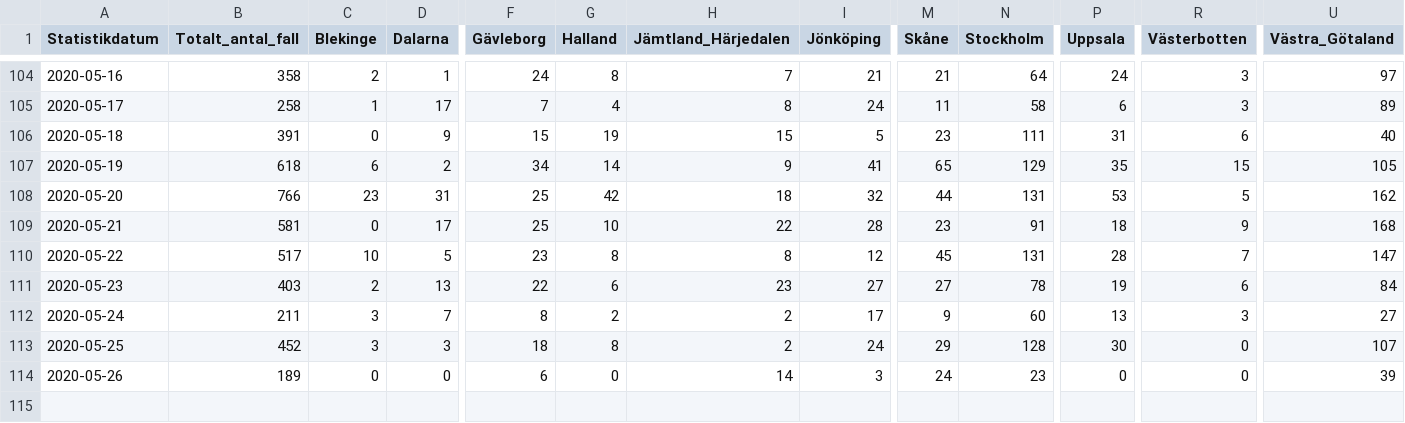
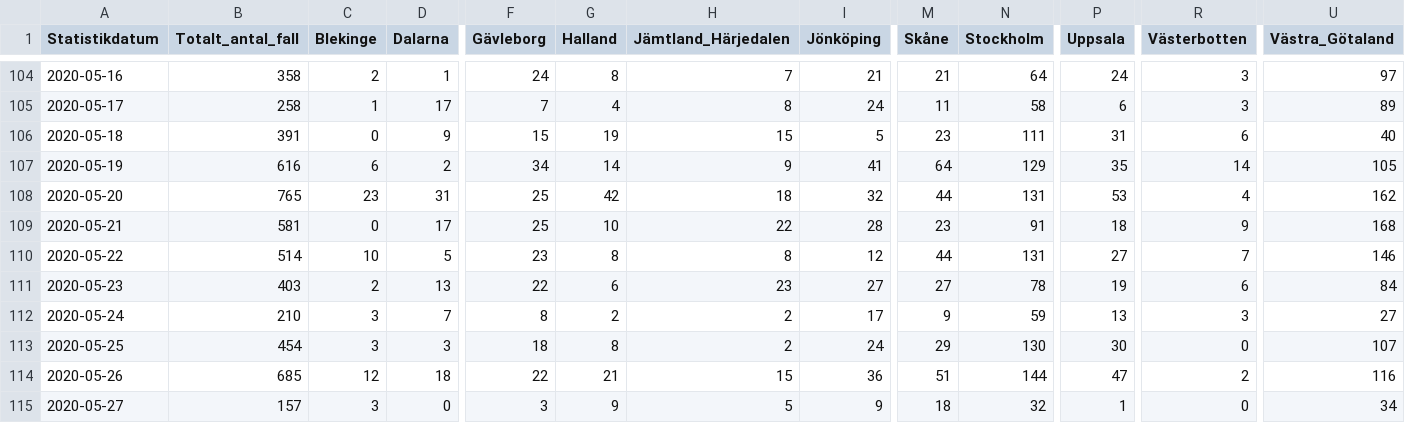
Before and after one commit to shortlisted/covid-19-sweden, a CSV file: cases_by_date_and_region.csv, drawn as a sheet; only a part is shown, gaps mark what is left out; rows hold the shown columns only; the diff covers the shown part only; the diff names each change by its address in the sheet, - before the commit and + after, or states it on an @@ line.

Commit message:
May 27, Swedish covid-19 data

```diff
--- a/cases_by_date_and_region.csv
+++ b/cases_by_date_and_region.csv
-B107 (Totalt_antal_fall): 618
+B107 (Totalt_antal_fall): 616
-M107 (Skåne): 65
+M107 (Skåne): 64
-R107 (Västerbotten): 15
+R107 (Västerbotten): 14
-B108 (Totalt_antal_fall): 766
+B108 (Totalt_antal_fall): 765
-R108 (Västerbotten): 5
+R108 (Västerbotten): 4
-B110 (Totalt_antal_fall): 517
+B110 (Totalt_antal_fall): 514
-M110 (Skåne): 45
+M110 (Skåne): 44
-P110 (Uppsala): 28
+P110 (Uppsala): 27
-U110 (Västra_Götaland): 147
+U110 (Västra_Götaland): 146
-B112 (Totalt_antal_fall): 211
+B112 (Totalt_antal_fall): 210
-N112 (Stockholm): 60
+N112 (Stockholm): 59
-B113 (Totalt_antal_fall): 452
+B113 (Totalt_antal_fall): 454
-N113 (Stockholm): 128
+N113 (Stockholm): 130
-B114 (Totalt_antal_fall): 189
+B114 (Totalt_antal_fall): 685
-C114 (Blekinge): 0
+C114 (Blekinge): 12
-D114 (Dalarna): 0
+D114 (Dalarna): 18
-F114 (Gävleborg): 6
+F114 (Gävleborg): 22
-G114 (Halland): 0
+G114 (Halland): 21
-H114 (Jämtland_Härjedalen): 14
+H114 (Jämtland_Härjedalen): 15
-I114 (Jönköping): 3
+I114 (Jönköping): 36
-M114 (Skåne): 24
+M114 (Skåne): 51
-N114 (Stockholm): 23
+N114 (Stockholm): 144
-P114 (Uppsala): 0
+P114 (Uppsala): 47
-R114 (Västerbotten): 0
+R114 (Västerbotten): 2
-U114 (Västra_Götaland): 39
+U114 (Västra_Götaland): 116
+row 115: 2020-05-27 | 157 | 3 | 0 | 3 | 9 | 5 | 9 | 18 | 32 | 1 | 0 | 34
```
Also changed, not shown: 8 edited cells elsewhere in this file, ICU_by_date.csv, deaths_by_date.csv, 3 other files.
